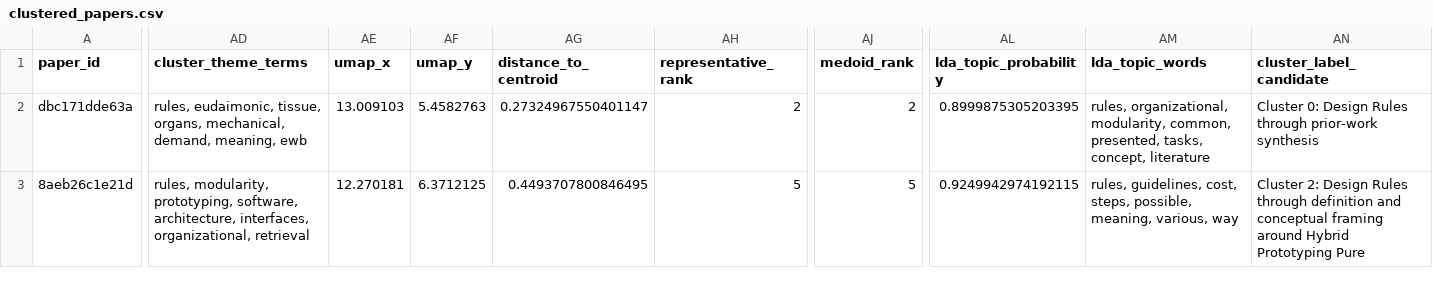
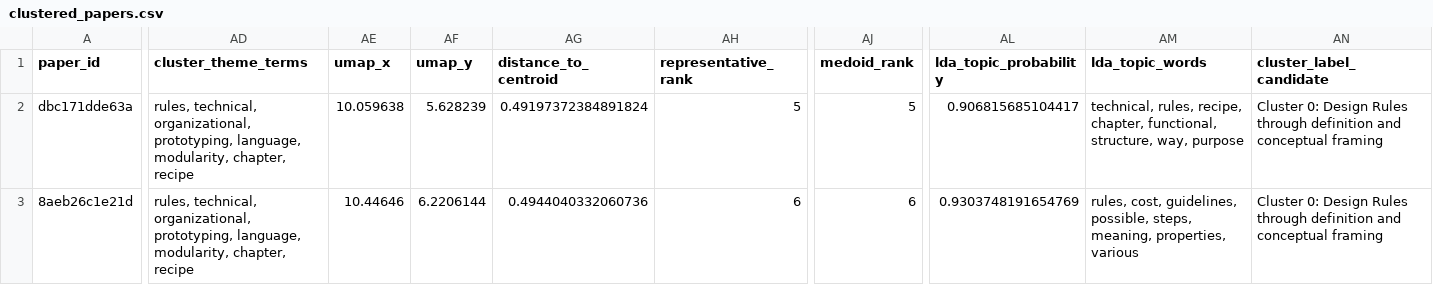
Before and after one commit to Georg11a/paper-clustering-380, a CSV file: docs/explorer/final/design_rules/context/kmeans/clustered_papers.csv, drawn as a sheet; only a part is shown, gaps mark what is left out; the diff covers the shown part only; the diff names each change by its address in the sheet, - before the commit and + after, or states it on an @@ line.

```diff
--- a/docs/explorer/final/design_rules/context/kmeans/clustered_papers.csv
+++ b/docs/explorer/final/design_rules/context/kmeans/clustered_papers.csv
-AD2 (cluster_theme_terms): rules, eudaimonic, tissue, organs, mechanical, demand, meaning, ewb
+AD2 (cluster_theme_terms): rules, technical, organizational, prototyping, language, modularity, chapter, recipe
-AE2 (umap_x): 13.009103
+AE2 (umap_x): 10.059638
-AF2 (umap_y): 5.4582763
+AF2 (umap_y): 5.628239
-AG2 (distance_to_centroid): 0.27324967550401147
+AG2 (distance_to_centroid): 0.49197372384891824
-AH2 (representative_rank): 2
+AH2 (representative_rank): 5
-AJ2 (medoid_rank): 2
+AJ2 (medoid_rank): 5
-AL2 (lda_topic_probability): 0.8999875305203395
+AL2 (lda_topic_probability): 0.906815685104417
-AM2 (lda_topic_words): rules, organizational, modularity, common, presented, tasks, concept, literature
+AM2 (lda_topic_words): technical, rules, recipe, chapter, functional, structure, way, purpose
-AN2 (cluster_label_candidate): …Rules through prior-work synthesis
+AN2 (cluster_label_candidate): …Rules through definition and conceptual framing
-AD3 (cluster_theme_terms): rules, modularity, prototyping, software, architecture, interfaces, organizational, retrieval
+AD3 (cluster_theme_terms): rules, technical, organizational, prototyping, language, modularity, chapter, recipe
-AE3 (umap_x): 12.270181
+AE3 (umap_x): 10.44646
-AF3 (umap_y): 6.3712125
+AF3 (umap_y): 6.2206144
-AG3 (distance_to_centroid): 0.4493707800846495
+AG3 (distance_to_centroid): 0.4944040332060736
-AH3 (representative_rank): 5
+AH3 (representative_rank): 6
-AJ3 (medoid_rank): 5
+AJ3 (medoid_rank): 6
-AL3 (lda_topic_probability): 0.9249942974192115
+AL3 (lda_topic_probability): 0.9303748191654769
-AM3 (lda_topic_words): rules, guidelines, cost, steps, possible, meaning, various, way
+AM3 (lda_topic_words): rules, cost, guidelines, possible, steps, meaning, properties, various
-AN3 (cluster_label_candidate): Cluster 2: Design Rules through definition and conceptual framing around Hybrid Prototyping Pure
+AN3 (cluster_label_candidate): Cluster 0: Design Rules through definition and conceptual framing
```
Also changed, not shown: 155 edited cells elsewhere in this file, docs/explorer/final/design_patterns/context/kmeans/silhouette_scores.csv, docs/explorer/final/design_rationale/context/kmeans/silhouette_scores.csv, 23 other files.
